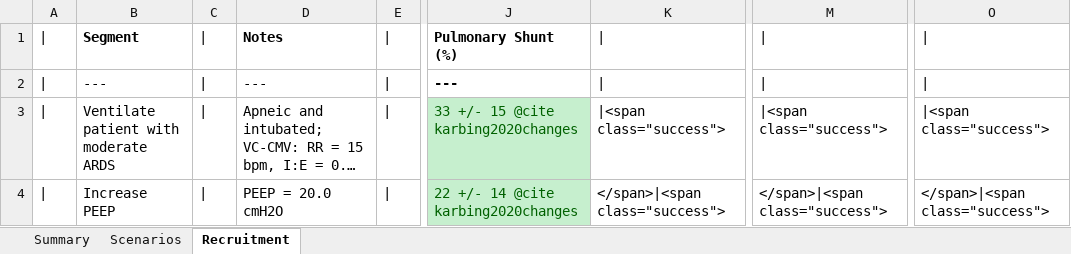
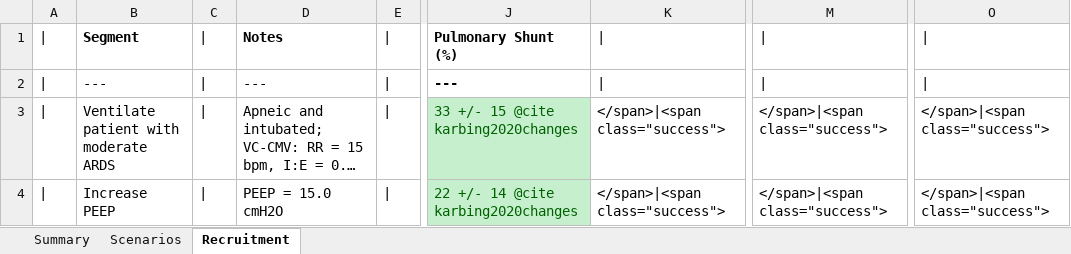
Before and after one commit to Buzzardleg2000/Pulse, an Excel workbook: data/human/adult/validation/Scenarios/MechanicalVentilatorValidation.xlsx, sheet Recruitment, drawn as a sheet; only a part is shown, gaps mark what is left out; long unchanged cells end in …; values as stored, in another font and other column widths than the file's, no borders; the diff names each change by its address in the sheet, - before the commit and + after, or states it on an @@ line.

Commit message:
Fixed ventilator validation table formatting issue.

```diff
--- a/data/human/adult/validation/Scenarios/MechanicalVentilatorValidation.xlsx (sheet Recruitment)
+++ b/data/human/adult/validation/Scenarios/MechanicalVentilatorValidation.xlsx (sheet Recruitment)
-K3: |<span class="success">
+K3: </span>|<span class="success">
-M3: |<span class="success">
+M3: </span>|<span class="success">
-O3: |<span class="success">
+O3: </span>|<span class="success">
-D4: PEEP = 20.0 cmH2O
+D4: PEEP = 15.0 cmH2O
```
Also changed, not shown: 1 other file.
